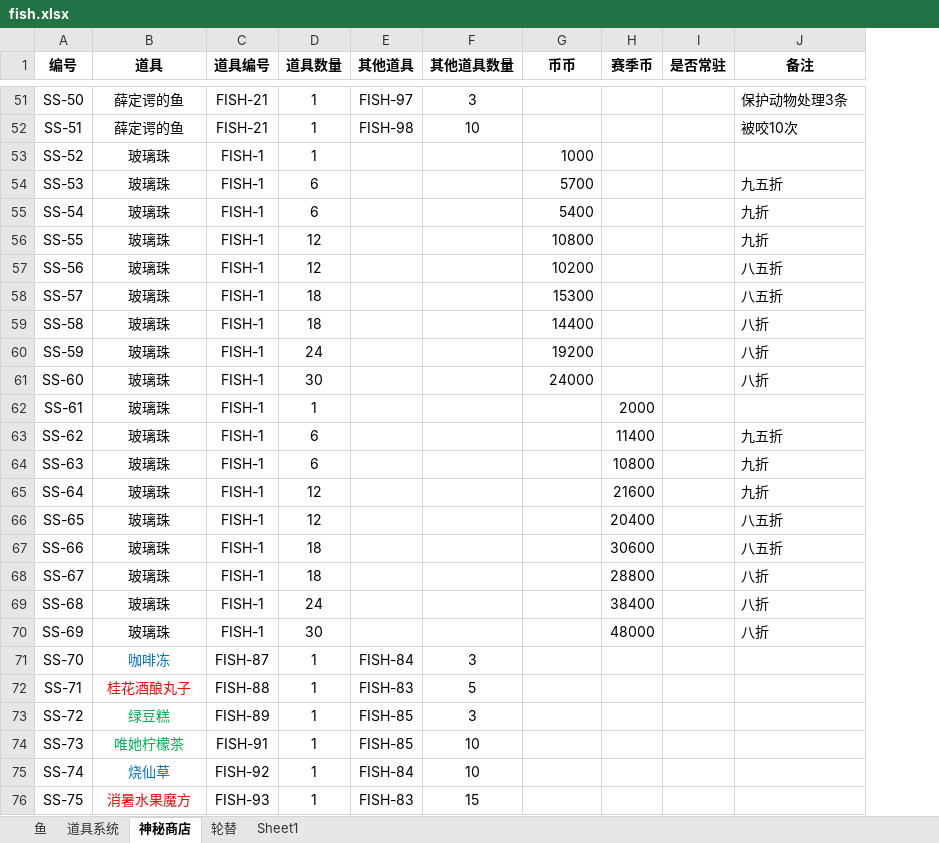
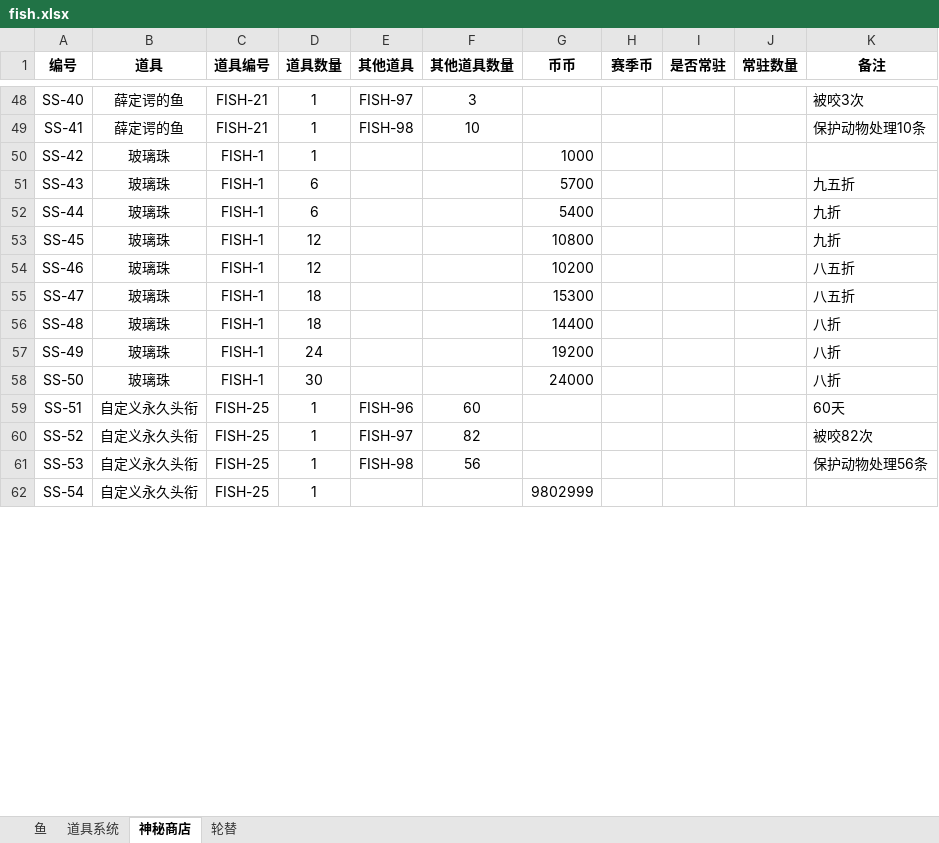
Before and after one commit to hyopjy/HuYanEconomy, an Excel workbook: fish.xlsx, sheet 神秘商店, drawn as a sheet; only a part is shown, gaps mark what is left out; values as stored, in another font and other column widths than the file's, no borders; removed rows and columns are numbered as before the commit, all else as after; the diff covers the shown part only; the diff names each change by its address in the sheet, - before the commit and + after, or states it on an @@ line.

```diff
--- a/fish.xlsx (sheet 神秘商店)
+++ b/fish.xlsx (sheet 神秘商店)
-sheet tab: Sheet1
+column J (常驻数量), empty
-A48 (编号): SS-50
+A48 (编号): SS-40
-K48 (备注): 保护动物处理3条
+K48 (备注): 被咬3次
-A49 (编号): SS-51
+A49 (编号): SS-41
-K49 (备注): 被咬10次
+K49 (备注): 保护动物处理10条
-A50 (编号): SS-52
+A50 (编号): SS-42
-A51 (编号): SS-53
+A51 (编号): SS-43
-A52 (编号): SS-54
+A52 (编号): SS-44
-A53 (编号): SS-55
+A53 (编号): SS-45
-A54 (编号): SS-56
+A54 (编号): SS-46
-A55 (编号): SS-57
+A55 (编号): SS-47
-A56 (编号): SS-58
+A56 (编号): SS-48
-A57 (编号): SS-59
+A57 (编号): SS-49
-A58 (编号): SS-60
+A58 (编号): SS-50
-row 62: SS-61 | 玻璃珠 | FISH-1 | 1 |  |  |  | 2000
-row 63: SS-62 | 玻璃珠 | FISH-1 | 6 |  |  |  | 11400 |  | 九五折
-row 64: SS-63 | 玻璃珠 | FISH-1 | 6 |  |  |  | 10800 |  | 九折
-row 65: SS-64 | 玻璃珠 | FISH-1 | 12 |  |  |  | 21600 |  | 九折
-row 66: SS-65 | 玻璃珠 | FISH-1 | 12 |  |  |  | 20400 |  | 八五折
-row 67: SS-66 | 玻璃珠 | FISH-1 | 18 |  |  |  | 30600 |  | 八五折
-row 68: SS-67 | 玻璃珠 | FISH-1 | 18 |  |  |  | 28800 |  | 八折
-row 69: SS-68 | 玻璃珠 | FISH-1 | 24 |  |  |  | 38400 |  | 八折
-row 70: SS-69 | 玻璃珠 | FISH-1 | 30 |  |  |  | 48000 |  | 八折
-row 71: SS-70 | 咖啡冻 | FISH-87 | 1 | FISH-84 | 3
-row 72: SS-71 | 桂花酒酿丸子 | FISH-88 | 1 | FISH-83 | 5
-row 73: SS-72 | 绿豆糕 | FISH-89 | 1 | FISH-85 | 3
-row 74: SS-73 | 唯她柠檬茶 | FISH-91 | 1 | FISH-85 | 10
-row 75: SS-74 | 烧仙草 | FISH-92 | 1 | FISH-84 | 10
-row 76: SS-75 | 消暑水果魔方 | FISH-93 | 1 | FISH-83 | 15
+row 59: SS-51 | 自定义永久头衔 | FISH-25 | 1 | FISH-96 | 60 |  |  |  |  | 60天
+row 60: SS-52 | 自定义永久头衔 | FISH-25 | 1 | FISH-97 | 82 |  |  |  |  | 被咬82次
+row 61: SS-53 | 自定义永久头衔 | FISH-25 | 1 | FISH-98 | 56 |  |  |  |  | 保护动物处理56条
+row 62: SS-54 | 自定义永久头衔 | FISH-25 | 1 |  |  | 9802999
```
Also changed, not shown: 8 added rows, 10 removed rows and 103 edited cells elsewhere in this sheet, sheet 道具系统, sheet 鱼, formulas that keep their value, 2 other files.
